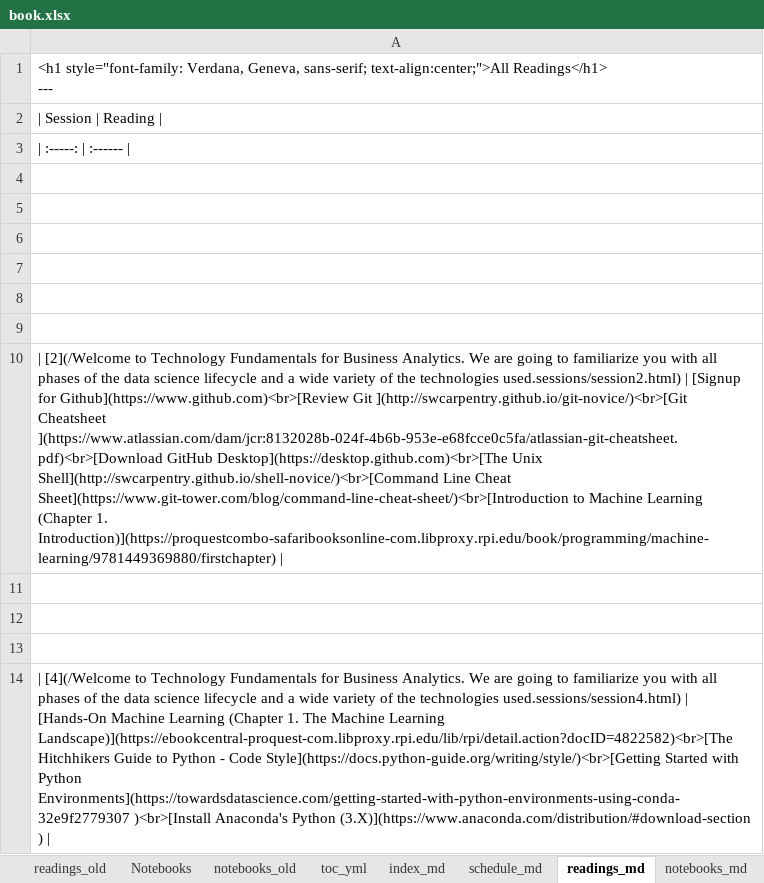
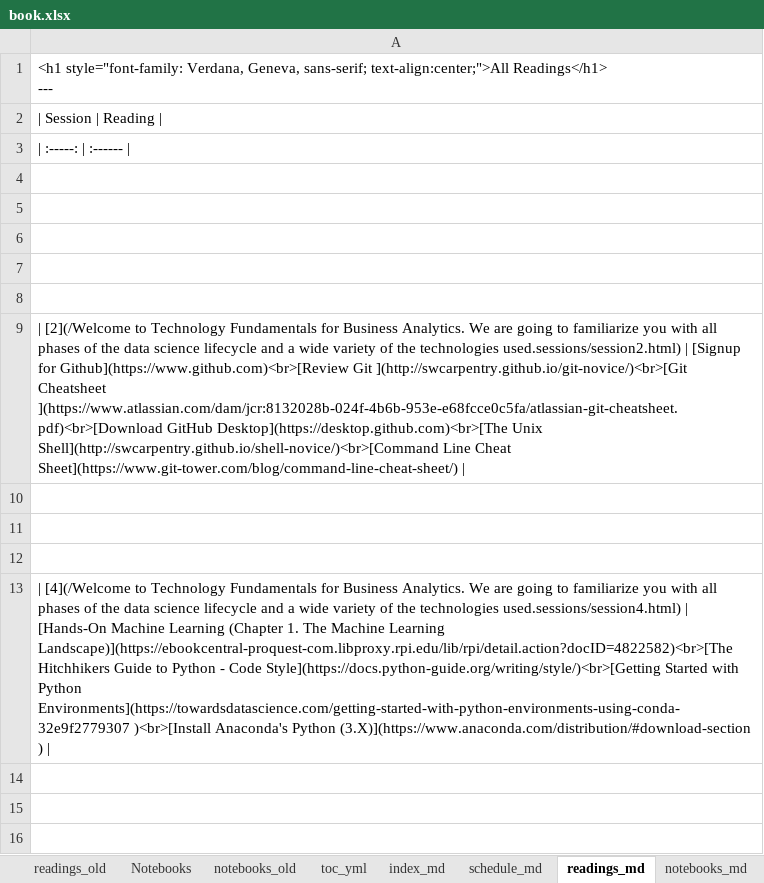
Before and after one commit to RPI-DATA/course-intro-ml-app, an Excel workbook: book.xlsx, sheet readings_md, drawn as a sheet; values as stored, in another font and other column widths than the file's, no borders; removed rows and columns are numbered as before the commit, all else as after; the diff names each change by its address in the sheet, - before the commit and + after, or states it on an @@ line.

```diff
--- a/book.xlsx (sheet readings_md)
+++ b/book.xlsx (sheet readings_md)
-row 9: (empty)
-A9: …Line Cheat Sheet](https://www.git-tower.com/blog/command-line-cheat-sheet/)<br>[Introduction to Machine Learning (Chapter 1. Introduction)](https://proquestcombo-safaribooksonline-com.libproxy.rpi.edu/book/programming/machine-learning/9781449369880/firstchapter) |
+A9: …Line Cheat Sheet](https://www.git-tower.com/blog/command-line-cheat-sheet/) |
```
Also changed, not shown: sheet Readings, sheet session_md, formulas that keep their value, 4 other files.
